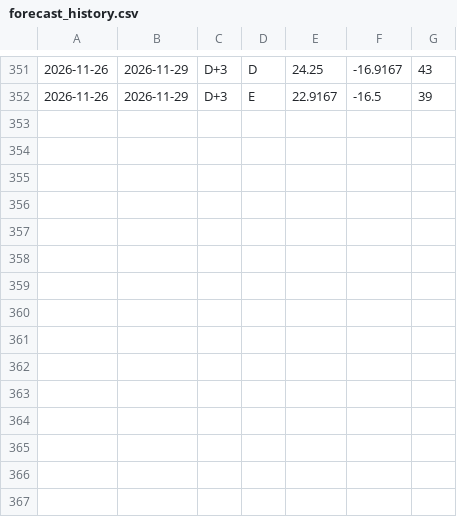
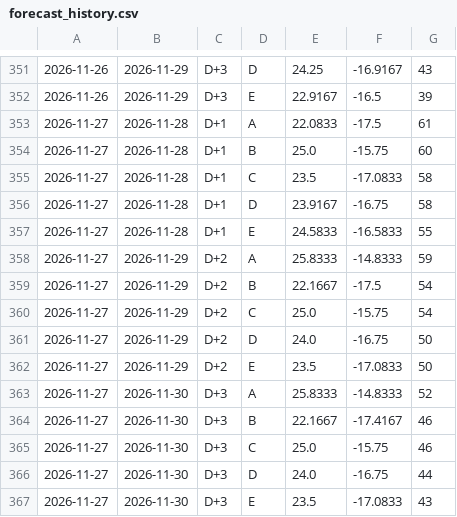
Before and after one commit to Negjir/dakhla-radar, a CSV file: docs/archive/forecast_history.csv, drawn as a sheet; only a part is shown, gaps mark what is left out.

```diff
--- a/docs/archive/forecast_history.csv
+++ b/docs/archive/forecast_history.csv
@@ -352 +352,16 @@
 2026-11-26,2026-11-29,D+3,E,22.9167,-16.5,39
+2026-11-27,2026-11-28,D+1,A,22.0833,-17.5,61
+2026-11-27,2026-11-28,D+1,B,25.0,-15.75,60
+2026-11-27,2026-11-28,D+1,C,23.5,-17.0833,58
+2026-11-27,2026-11-28,D+1,D,23.9167,-16.75,58
+2026-11-27,2026-11-28,D+1,E,24.5833,-16.5833,55
+2026-11-27,2026-11-29,D+2,A,25.8333,-14.8333,59
+2026-11-27,2026-11-29,D+2,B,22.1667,-17.5,54
+2026-11-27,2026-11-29,D+2,C,25.0,-15.75,54
+2026-11-27,2026-11-29,D+2,D,24.0,-16.75,50
+2026-11-27,2026-11-29,D+2,E,23.5,-17.0833,50
+2026-11-27,2026-11-30,D+3,A,25.8333,-14.8333,52
+2026-11-27,2026-11-30,D+3,B,22.1667,-17.4167,46
+2026-11-27,2026-11-30,D+3,C,25.0,-15.75,46
+2026-11-27,2026-11-30,D+3,D,24.0,-16.75,44
+2026-11-27,2026-11-30,D+3,E,23.5,-17.0833,43
```
Also changed, not shown: 12 other files.
